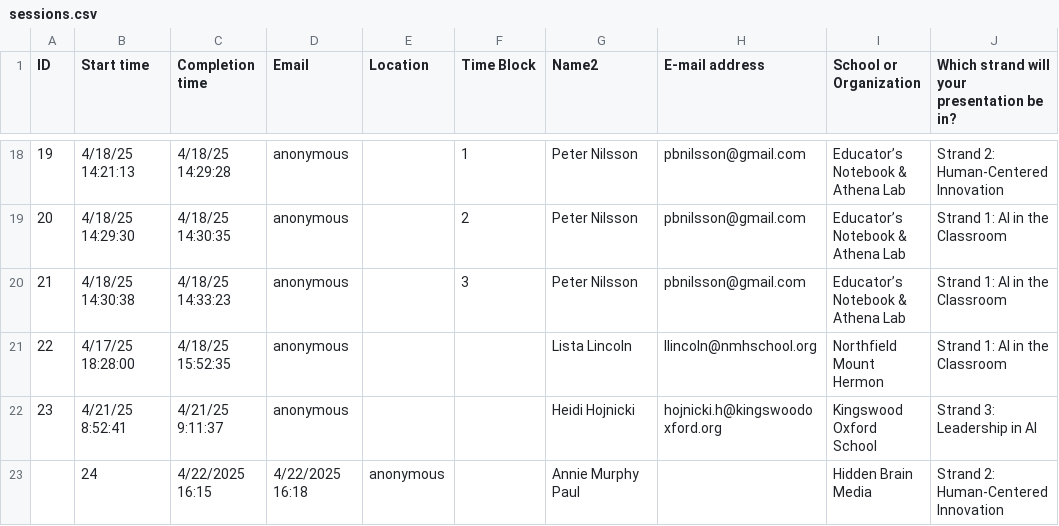
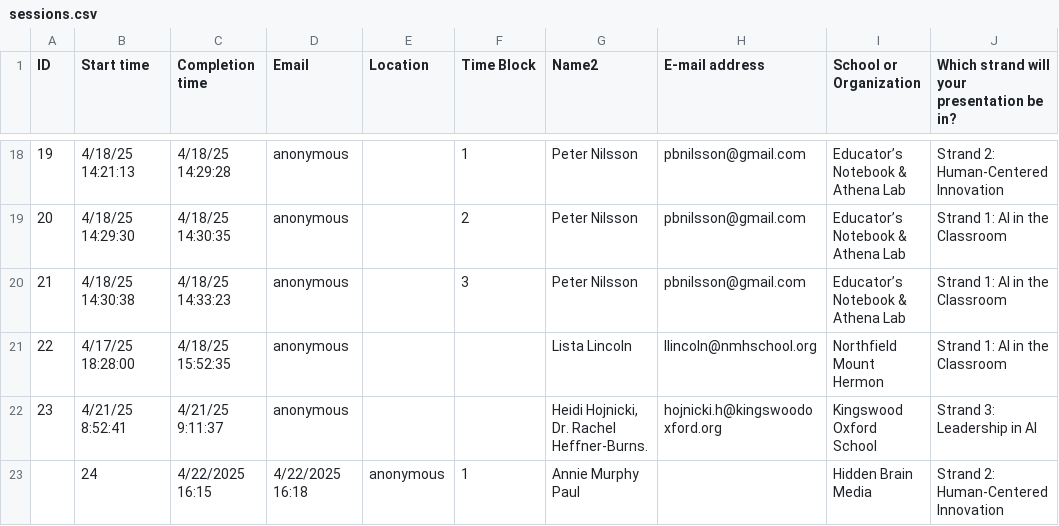
Before and after one commit to mrjohnsonloomis/symposium, a CSV file: sessions.csv, drawn as a sheet; only a part is shown, gaps mark what is left out; the diff covers the shown part only; the diff names each change by its address in the sheet, - before the commit and + after, or states it on an @@ line.

Commit message:
Add files via upload

```diff
--- a/sessions.csv
+++ b/sessions.csv
-G22 (Name2): Heidi Hojnicki
+G22 (Name2): Heidi Hojnicki, Dr. Rachel Heffner-Burns.
-F23 (Time Block): (empty)
+F23 (Time Block): 1
```
Also changed, not shown: 1 added row and 2 edited cells elsewhere in this file.
